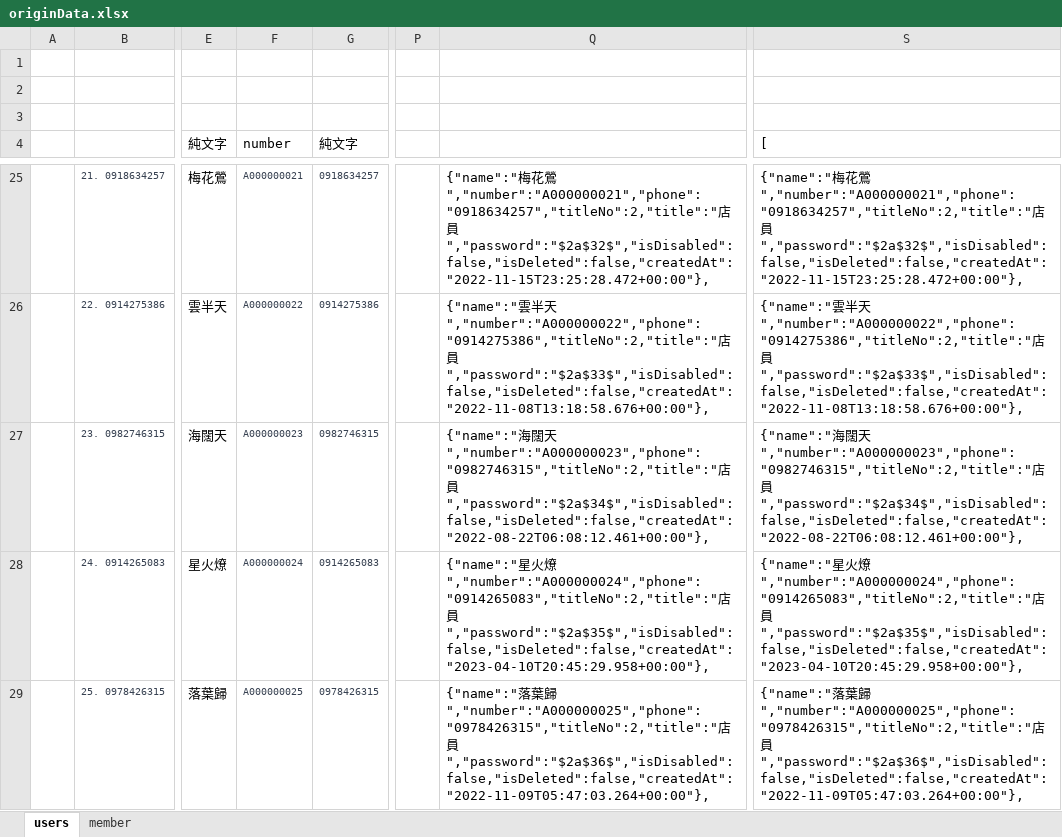
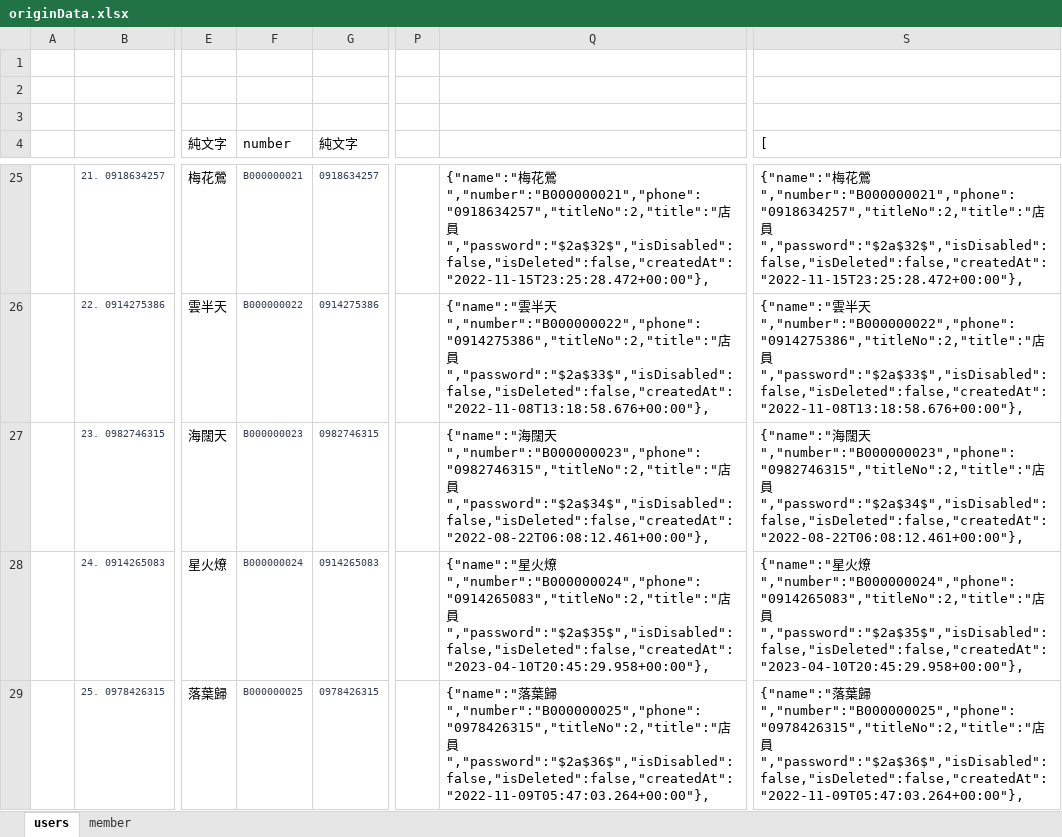
Before and after one commit to kerickkkkk/love_in_no_words_back_end, an Excel workbook: dbData/originData.xlsx, sheet users, drawn as a sheet; only a part is shown, gaps mark what is left out; values as stored, in another font and other column widths than the file's, no borders; the diff covers the shown part only; the diff names each change by its address in the sheet, - before the commit and + after, or states it on an @@ line.

```diff
--- a/dbData/originData.xlsx (sheet users)
+++ b/dbData/originData.xlsx (sheet users)
-F25 (number): A000000021
+F25 (number): B000000021
-Q25: …花鶯","number":"A000000021","phone":"0918634257","titleNo":2,"title":"店員…
+Q25: …花鶯","number":"B000000021","phone":"0918634257","titleNo":2,"title":"店員…
-S25 ([): …花鶯","number":"A000000021","phone":"0918634257","titleNo":2,"title":"店員…
+S25 ([): …花鶯","number":"B000000021","phone":"0918634257","titleNo":2,"title":"店員…
-F26 (number): A000000022
+F26 (number): B000000022
-Q26: …半天","number":"A000000022","phone":"0914275386","titleNo":2,"title":"店員…
+Q26: …半天","number":"B000000022","phone":"0914275386","titleNo":2,"title":"店員…
-S26 ([): …半天","number":"A000000022","phone":"0914275386","titleNo":2,"title":"店員…
+S26 ([): …半天","number":"B000000022","phone":"0914275386","titleNo":2,"title":"店員…
-F27 (number): A000000023
+F27 (number): B000000023
-Q27: …闊天","number":"A000000023","phone":"0982746315","titleNo":2,"title":"店員…
+Q27: …闊天","number":"B000000023","phone":"0982746315","titleNo":2,"title":"店員…
-S27 ([): …闊天","number":"A000000023","phone":"0982746315","titleNo":2,"title":"店員…
+S27 ([): …闊天","number":"B000000023","phone":"0982746315","titleNo":2,"title":"店員…
-F28 (number): A000000024
+F28 (number): B000000024
-Q28: …火燎","number":"A000000024","phone":"0914265083","titleNo":2,"title":"店員…
+Q28: …火燎","number":"B000000024","phone":"0914265083","titleNo":2,"title":"店員…
-S28 ([): …火燎","number":"A000000024","phone":"0914265083","titleNo":2,"title":"店員…
+S28 ([): …火燎","number":"B000000024","phone":"0914265083","titleNo":2,"title":"店員…
-F29 (number): A000000025
+F29 (number): B000000025
-Q29: …葉歸","number":"A000000025","phone":"0978426315","titleNo":2,"title":"店員…
+Q29: …葉歸","number":"B000000025","phone":"0978426315","titleNo":2,"title":"店員…
-S29 ([): …葉歸","number":"A000000025","phone":"0978426315","titleNo":2,"title":"店員…
+S29 ([): …葉歸","number":"B000000025","phone":"0978426315","titleNo":2,"title":"店員…
```
Also changed, not shown: 135 edited cells elsewhere in this sheet, sheet member, 9 other files.
